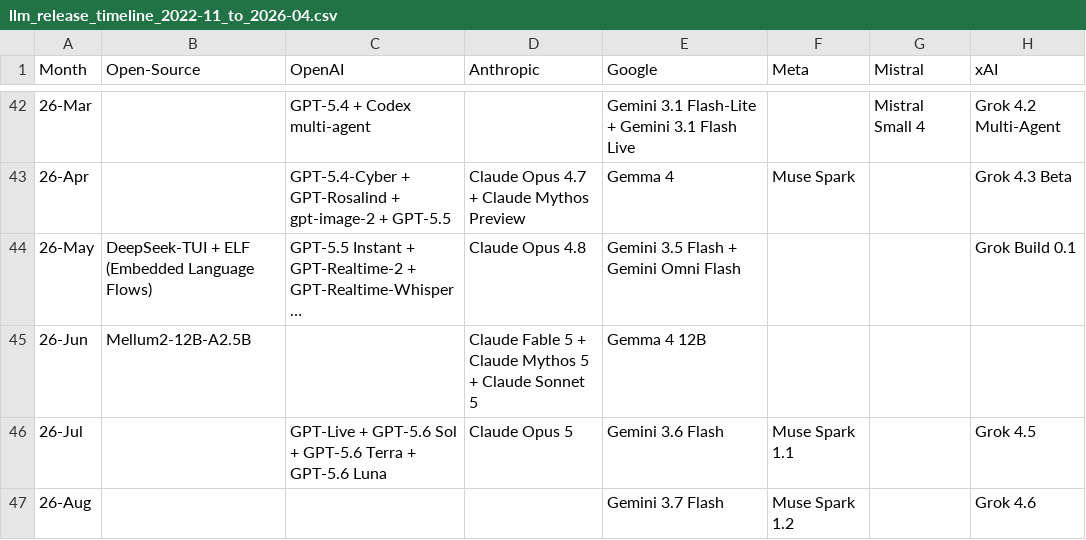
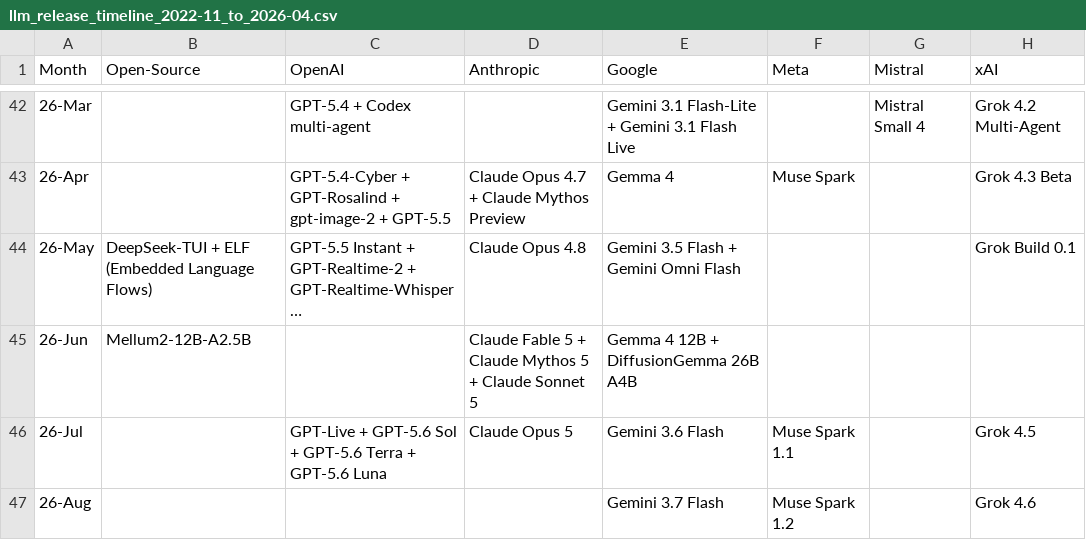
Before and after one commit to Physics-Lee/Monthly_Table_of_LLM_Releasing, a CSV file: llm_release_timeline_2022-11_to_2026-04.csv, drawn as a sheet; only a part is shown, gaps mark what is left out; long unchanged cells end in …; the diff names each change by its address in the sheet, - before the commit and + after, or states it on an @@ line.

Commit message:
data: add DiffusionGemma 26B A4B (26-Jun)

```diff
--- a/llm_release_timeline_2022-11_to_2026-04.csv
+++ b/llm_release_timeline_2022-11_to_2026-04.csv
-E45 (Google): Gemma 4 12B
+E45 (Google): Gemma 4 12B + DiffusionGemma 26B A4B
```
Also changed, not shown: 3 other files.
